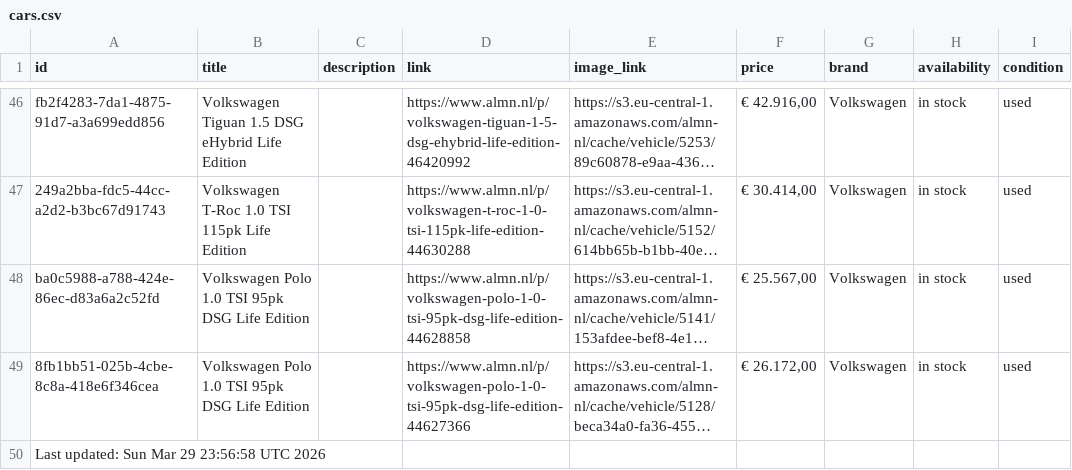
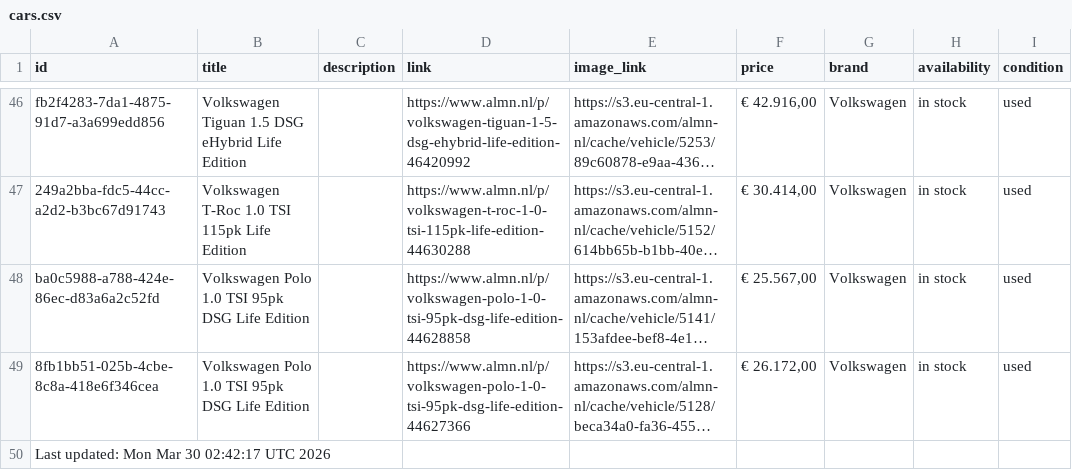
Before and after one commit to maxmovesmarketing/almn_zl, a CSV file: cars.csv, drawn as a sheet; only a part is shown, gaps mark what is left out; long unchanged cells end in …; the diff names each change by its address in the sheet, - before the commit and + after, or states it on an @@ line.

```diff
--- a/cars.csv
+++ b/cars.csv
-A50 (id): Last updated: Sun Mar 29 23:56:58 UTC 2026
+A50 (id): Last updated: Mon Mar 30 02:42:17 UTC 2026
```
